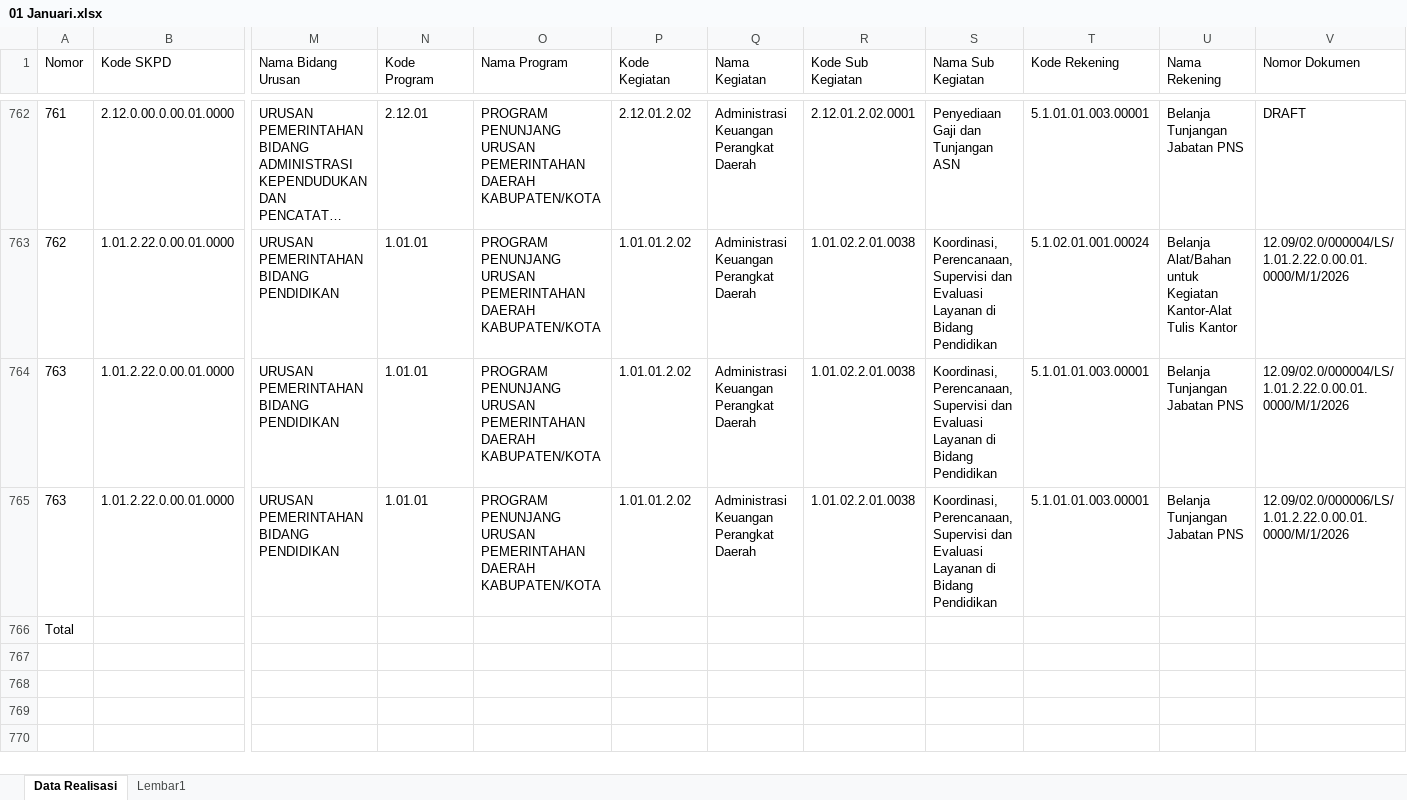
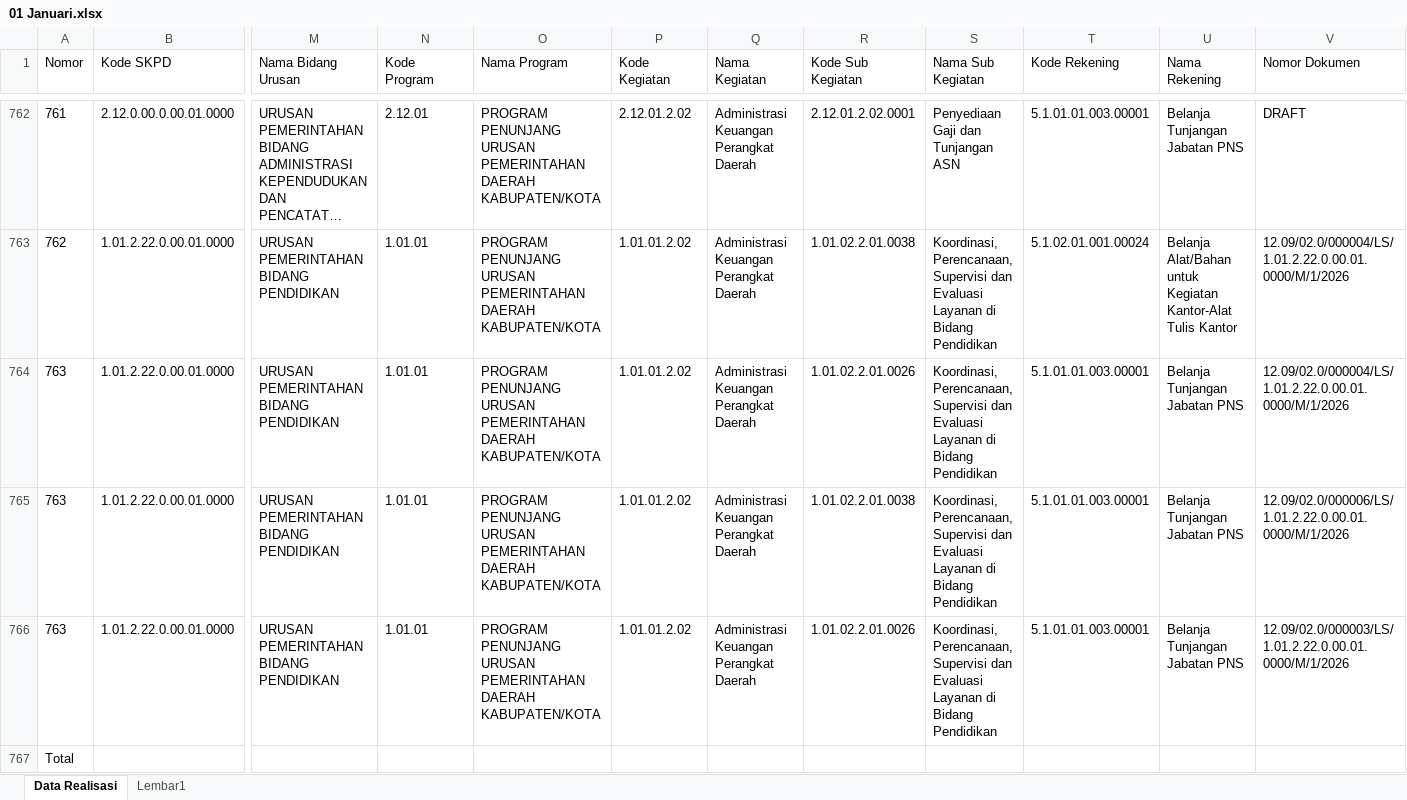
Before and after one commit to raselstr/project_1, an Excel workbook: media/import/01 Januari.xlsx, sheet Data Realisasi, drawn as a sheet; only a part is shown, gaps mark what is left out; long unchanged cells end in …; values as stored, in another font and other column widths than the file's, no borders; rows hold the shown columns only; the diff names each change by its address in the sheet, - before the commit and + after, or states it on an @@ line.

Commit message:
perubahan data

```diff
--- a/media/import/01 Januari.xlsx (sheet Data Realisasi)
+++ b/media/import/01 Januari.xlsx (sheet Data Realisasi)
-R764 (Kode Sub Kegiatan): 1.01.02.2.01.0038
+R764 (Kode Sub Kegiatan): 1.01.02.2.01.0026
+row 766: 763 | 1.01.2.22.0.00.01.0000 | URUSAN PEMERINTAHAN BIDANG PENDIDIKAN | 1.01.01 | PROGRAM PENUNJANG URUSAN PEMERINTAHAN DAERAH KABUPATEN/KOTA | 1.01.01.2.02 | Administrasi Keuangan Perangkat Daerah | 1.01.02.2.01.0026 | Koordinasi, Perencanaan, Supervisi dan Evaluasi Layanan di Bidang Pendidikan | 5.1.01.01.003.00001 | Belanja Tunjangan Jabatan PNS | 12.09/02.0/000003/LS/1.01.2.22.0.00.01.0000/M/1/2026
```
Also changed, not shown: 7 other files.
